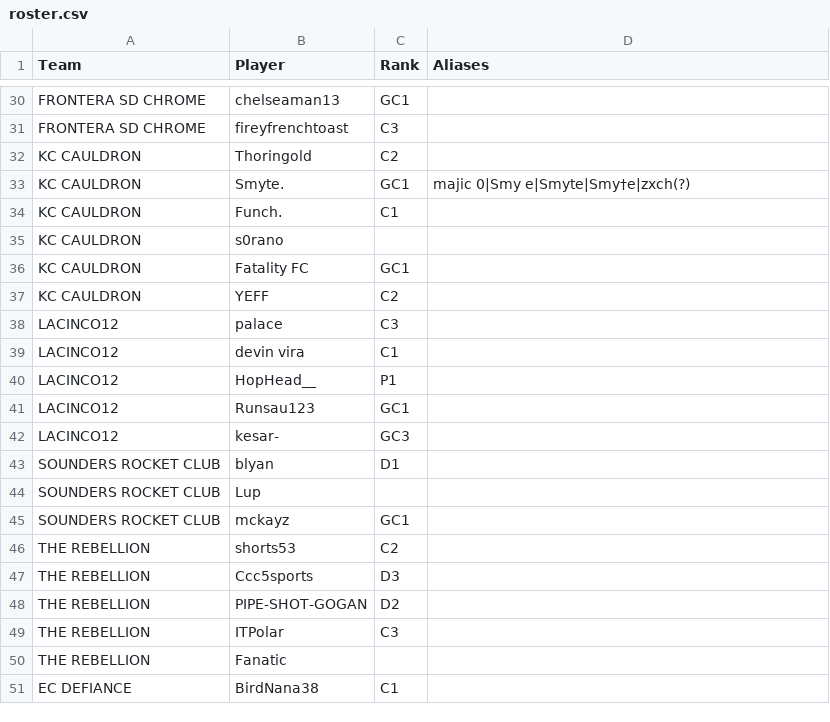
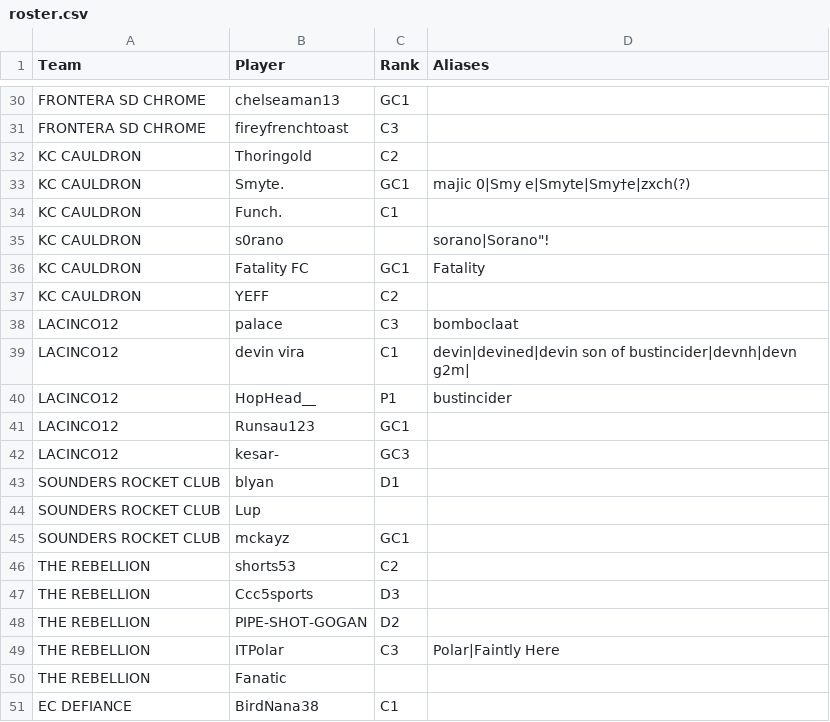
Before and after one commit to ToadDeath/Rocket-League-Stats, a CSV file: data/roster.csv, drawn as a sheet; only a part is shown, gaps mark what is left out; the diff covers the shown part only.

Commit message:
Update roster.csv

```diff
--- a/data/roster.csv
+++ b/data/roster.csv
@@ -34,8 +34,8 @@ KC CAULDRON,Smyte.,GC1,majic 0|Smy e|Smyte|Smy†e|zxch(?)
 KC CAULDRON,Funch.,C1,
-KC CAULDRON,s0rano,,
-KC CAULDRON,Fatality FC,GC1,
+KC CAULDRON,s0rano,,sorano|Sorano"!
+KC CAULDRON,Fatality FC,GC1,Fatality
 KC CAULDRON,YEFF,C2,
-LACINCO12,palace,C3,
-LACINCO12,devin vira,C1,
-LACINCO12,HopHead__,P1,
+LACINCO12,palace,C3,bomboclaat
+LACINCO12,devin vira,C1,devin|devined|devin son of bustincider|devnh|devn g2m|
+LACINCO12,HopHead__,P1,bustincider
 LACINCO12,Runsau123,GC1,
@@ -48,3 +48,3 @@ THE REBELLION,Ccc5sports,D3,
 THE REBELLION,PIPE-SHOT-GOGAN,D2,
-THE REBELLION,ITPolar,C3,
+THE REBELLION,ITPolar,C3,Polar|Faintly Here
 THE REBELLION,Fanatic,,
```
Also changed, not shown: 5 edited cells elsewhere in this file.
